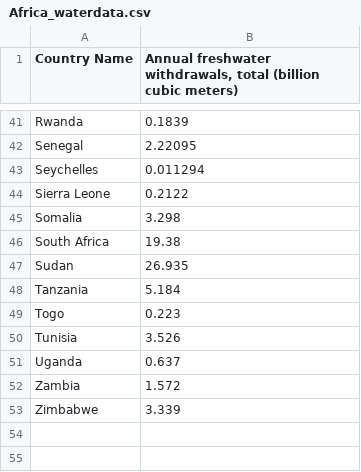
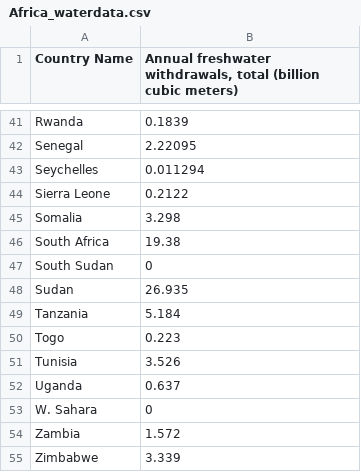
Before and after one commit to felixwoodroffe/felixwoodroffe.github.io, a CSV file: Africa_waterdata.csv, drawn as a sheet; only a part is shown, gaps mark what is left out.

Commit message:
Add files via upload

```diff
--- a/Africa_waterdata.csv
+++ b/Africa_waterdata.csv
@@ -46,2 +46,3 @@ Somalia,3.298
 South Africa,19.38
+South Sudan,0
 Sudan,26.935
@@ -51,2 +52,3 @@ Tunisia,3.526
 Uganda,0.637
+W. Sahara,0
 Zambia,1.572
```
